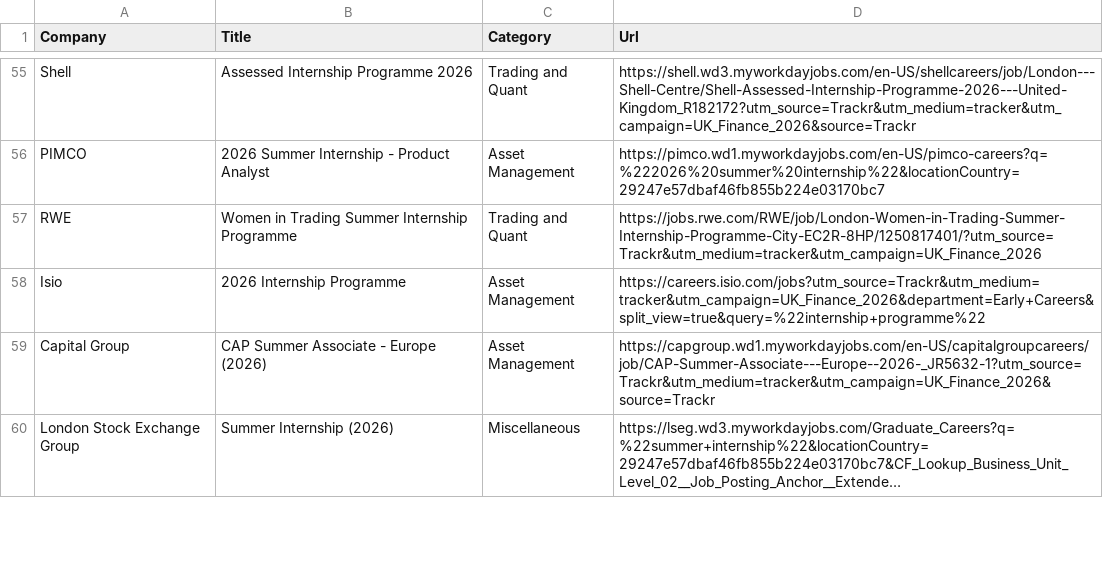
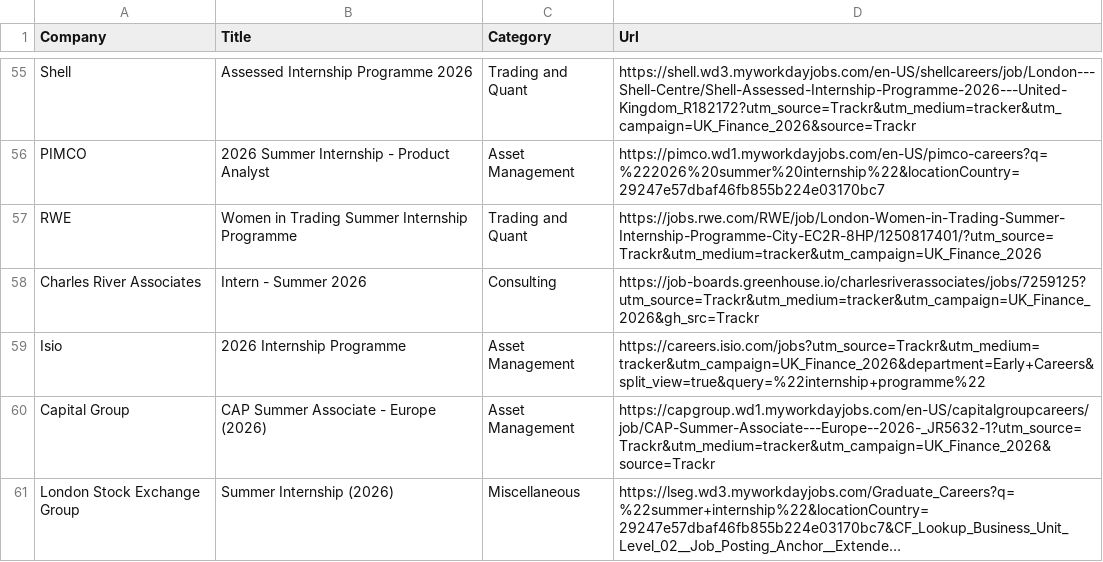
Before and after one commit to ludovicstvys/SummerIntern, a CSV file: processus_ouverts.csv, drawn as a sheet; only a part is shown, gaps mark what is left out; long unchanged cells end in ….

```diff
--- a/processus_ouverts.csv
+++ b/processus_ouverts.csv
@@ -57,2 +57,3 @@ PIMCO,2026 Summer Internship - Product Analyst,Asset Management,https://pimco.wd
 RWE,Women in Trading Summer Internship Programme,Trading and Quant,https://jobs.rwe.com/RWE/job/London-Women-in-Trading-Summer-Internship-Programme-City-EC2R-8HP/1250817401/?utm_source=Trackr&utm_medium=tracker&utm_campaign=UK_Finance_2026
+Charles River Associates,Intern - Summer 2026,Consulting,https://job-boards.greenhouse.io/charlesriverassociates/jobs/7259125?utm_source=Trackr&utm_medium=tracker&utm_campaign=UK_Finance_2026&gh_src=Trackr
 Isio,2026 Internship Programme,Asset Management,https://careers.isio.com/jobs?utm_source=Trackr&utm_medium=tracker&utm_campaign=UK_Finance_2026&department=Early+Careers&split_view=true&query=%22internship+programme%22
```
